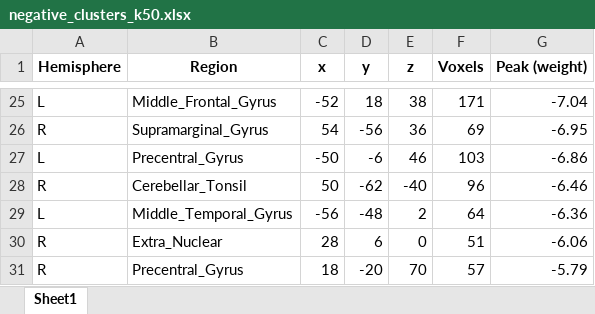
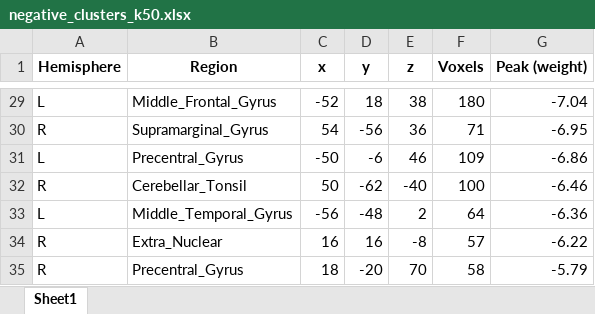
Before and after one commit to harel-coffee/reappraisal-imt-progression-auto, an Excel workbook: results/prediction/chg_RNeg_LNeg/reg_neg_look_neg/negative_clusters_k50.xlsx, sheet Sheet1, drawn as a sheet; only a part is shown, gaps mark what is left out; values as stored, in another font and other column widths than the file's, no borders; removed rows and columns are numbered as before the commit, all else as after; the diff covers the shown part only; the diff names each change by its address in the sheet, - before the commit and + after, or states it on an @@ line.

```diff
--- a/results/prediction/chg_RNeg_LNeg/reg_neg_look_neg/negative_clusters_k50.xlsx (sheet Sheet1)
+++ b/results/prediction/chg_RNeg_LNeg/reg_neg_look_neg/negative_clusters_k50.xlsx (sheet Sheet1)
-F29 (Voxels): 171
+F29 (Voxels): 180
-F30 (Voxels): 69
+F30 (Voxels): 71
-F31 (Voxels): 103
+F31 (Voxels): 109
-F32 (Voxels): 96
+F32 (Voxels): 100
-row 30: R | Extra_Nuclear | 28 | 6 | 0 | 51 | -6.06
+row 34: R | Extra_Nuclear | 16 | 16 | -8 | 57 | -6.22
-F35 (Voxels): 57
+F35 (Voxels): 58
```
Also changed, not shown: 5 added rows, 1 removed row and 21 edited cells elsewhere in this sheet, results/prediction/chg_LNeg_LNur/look_neg_look_neut/negative_clusters_k50.xlsx, results/prediction/chg_RNeg_LNeg/reg_neg_look_neg/positive_clusters_k50.xlsx, 8 other files.
